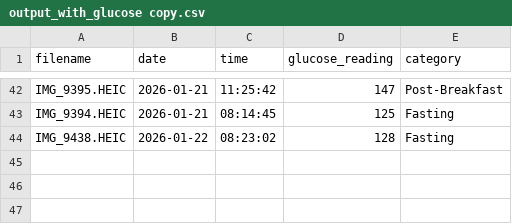
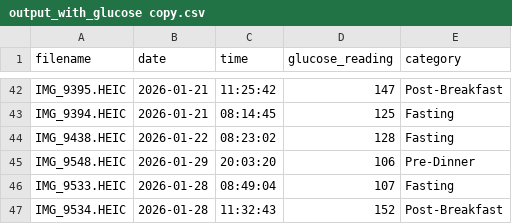
Before and after one commit to krishhdew-source/glucoscan_streamlit, a CSV file: output_with_glucose copy.csv, drawn as a sheet; only a part is shown, gaps mark what is left out; the diff names each change by its address in the sheet, - before the commit and + after, or states it on an @@ line.

```diff
--- a/output_with_glucose copy.csv
+++ b/output_with_glucose copy.csv
+row 45: IMG_9548.HEIC | 2026-01-29 | 20:03:20 | 106 | Pre-Dinner
+row 46: IMG_9533.HEIC | 2026-01-28 | 08:49:04 | 107 | Fasting
+row 47: IMG_9534.HEIC | 2026-01-28 | 11:32:43 | 152 | Post-Breakfast
```
Also changed, not shown: output_with_glucose copy_backup.csv, 3 other files.
